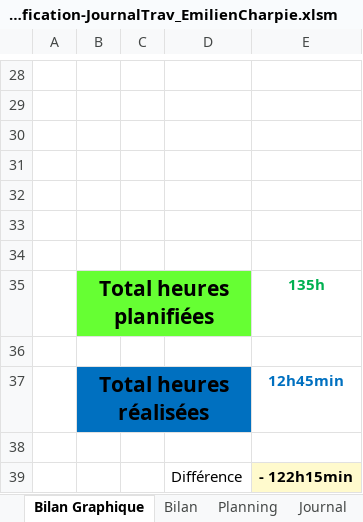
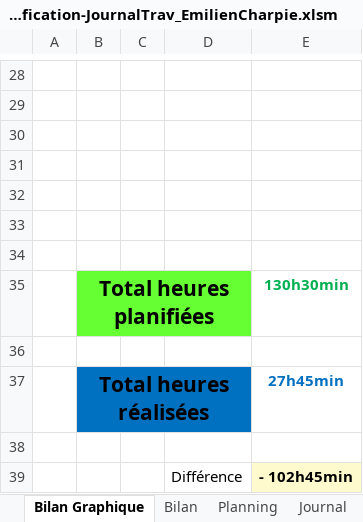
Before and after one commit to Emil766321/Cartographie, an Excel workbook: 3-Documentation/T_Planification-JournalTrav_EmilienCharpie.xlsm, sheet Bilan Graphique, drawn as a sheet; only a part is shown, gaps mark what is left out; values as stored, in another font and other column widths than the file's, no borders; charts and pictures not drawn; 1 other sheet too large or unreadable and not compared; the diff names each change by its address in the sheet, - before the commit and + after, or states it on an @@ line.

```diff
--- a/3-Documentation/T_Planification-JournalTrav_EmilienCharpie.xlsm (sheet Bilan Graphique)
+++ b/3-Documentation/T_Planification-JournalTrav_EmilienCharpie.xlsm (sheet Bilan Graphique)
-E35: 135h
+E35: 130h30min
-E37: 12h45min
+E37: 27h45min
-E39: - 122h15min
+E39: - 102h45min
```
Also changed, not shown: sheet Journal, charts or pictures.
